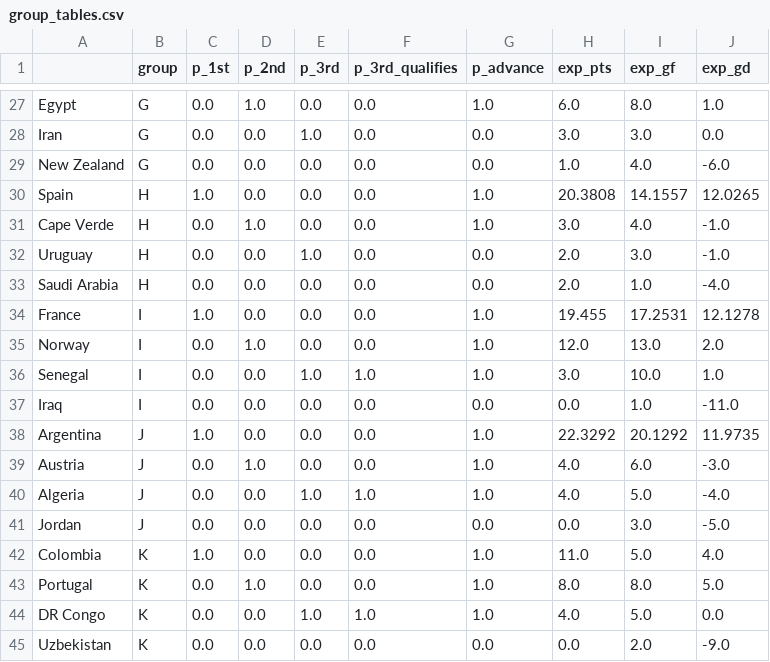
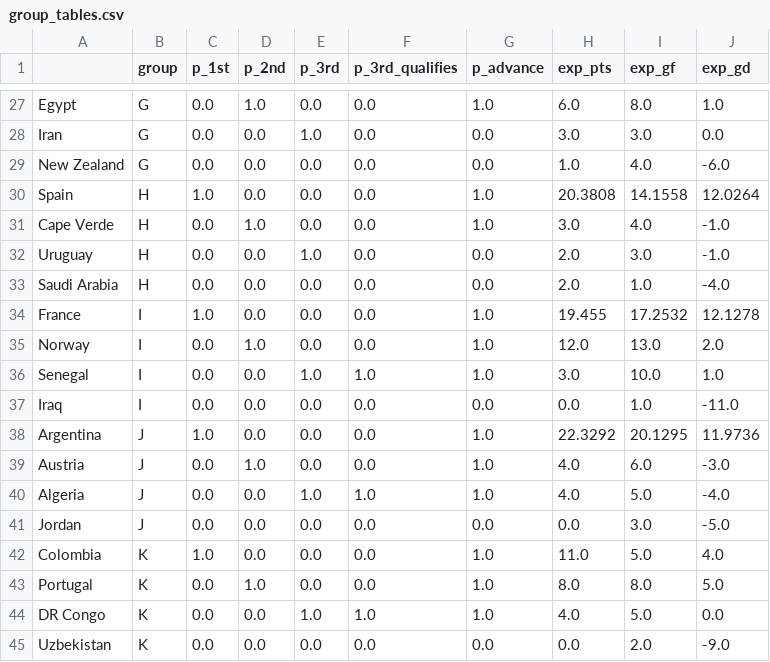
Before and after one commit to jonatyum/mundial-statistic, a CSV file: data/processed/group_tables.csv, drawn as a sheet; only a part is shown, gaps mark what is left out.

```diff
--- a/data/processed/group_tables.csv
+++ b/data/processed/group_tables.csv
@@ -29,3 +29,3 @@ Iran,G,0.0,0.0,1.0,0.0,0.0,3.0,3.0,0.0
 New Zealand,G,0.0,0.0,0.0,0.0,0.0,1.0,4.0,-6.0
-Spain,H,1.0,0.0,0.0,0.0,1.0,20.3808,14.1557,12.0265
+Spain,H,1.0,0.0,0.0,0.0,1.0,20.3808,14.1558,12.0264
 Cape Verde,H,0.0,1.0,0.0,0.0,1.0,3.0,4.0,-1.0
@@ -33,3 +33,3 @@ Uruguay,H,0.0,0.0,1.0,0.0,0.0,2.0,3.0,-1.0
 Saudi Arabia,H,0.0,0.0,0.0,0.0,0.0,2.0,1.0,-4.0
-France,I,1.0,0.0,0.0,0.0,1.0,19.455,17.2531,12.1278
+France,I,1.0,0.0,0.0,0.0,1.0,19.455,17.2532,12.1278
 Norway,I,0.0,1.0,0.0,0.0,1.0,12.0,13.0,2.0
@@ -37,3 +37,3 @@ Senegal,I,0.0,0.0,1.0,1.0,1.0,3.0,10.0,1.0
 Iraq,I,0.0,0.0,0.0,0.0,0.0,0.0,1.0,-11.0
-Argentina,J,1.0,0.0,0.0,0.0,1.0,22.3292,20.1292,11.9735
+Argentina,J,1.0,0.0,0.0,0.0,1.0,22.3292,20.1295,11.9736
 Austria,J,0.0,1.0,0.0,0.0,1.0,4.0,6.0,-3.0
```
Also changed, not shown: data/processed/champion_history.csv, data/processed/knockout_forecasts.csv, 4 other files.
